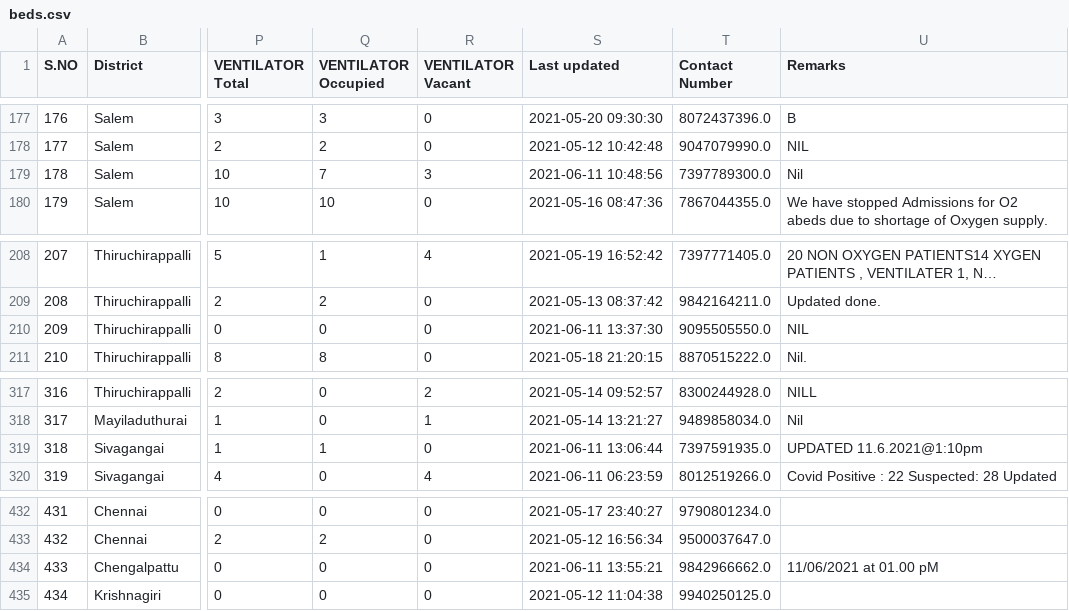
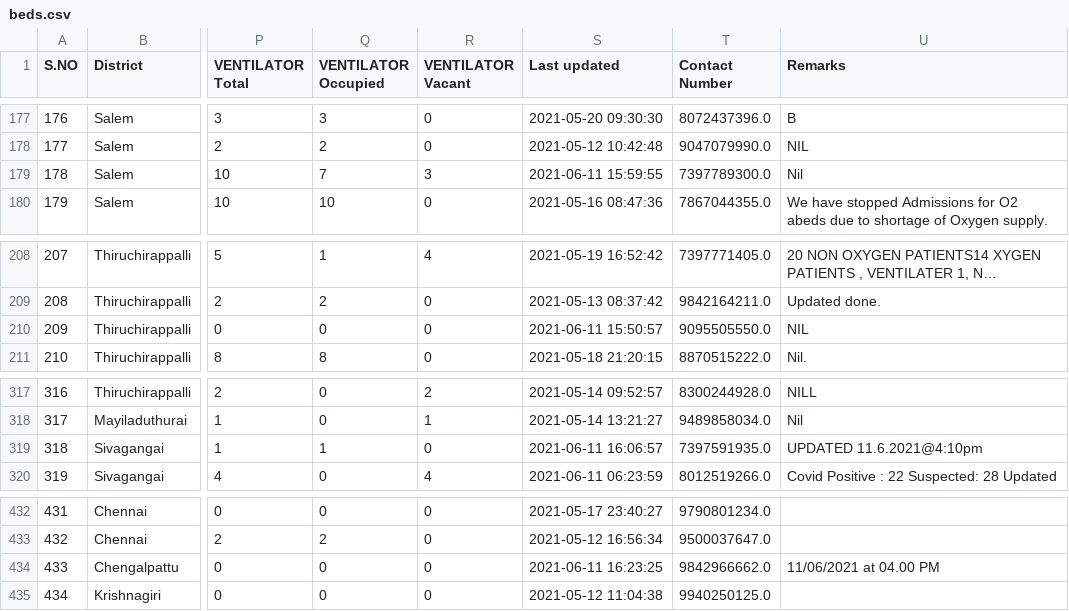
Before and after one commit to stopcoronatn/stopcoronatn.github.io, a CSV file: data/beds.csv, drawn as a sheet; only a part is shown, gaps mark what is left out; long unchanged cells end in …; the diff covers the shown part only; the diff names each change by its address in the sheet, - before the commit and + after, or states it on an @@ line.

```diff
--- a/data/beds.csv
+++ b/data/beds.csv
-S179 (Last updated): 2021-06-11 10:48:56
+S179 (Last updated): 2021-06-11 15:59:55
-S210 (Last updated): 2021-06-11 13:37:30
+S210 (Last updated): 2021-06-11 15:50:57
-S319 (Last updated): 2021-06-11 13:06:44
+S319 (Last updated): 2021-06-11 16:06:57
-U319 (Remarks): UPDATED 11.6.2021@1:10pm
+U319 (Remarks): UPDATED 11.6.2021@4:10pm
-S434 (Last updated): 2021-06-11 13:55:21
+S434 (Last updated): 2021-06-11 16:23:25
-U434 (Remarks): 11/06/2021 at 01.00 pM
+U434 (Remarks): 11/06/2021 at 04.00 PM
```
Also changed, not shown: 53 edited cells elsewhere in this file.
